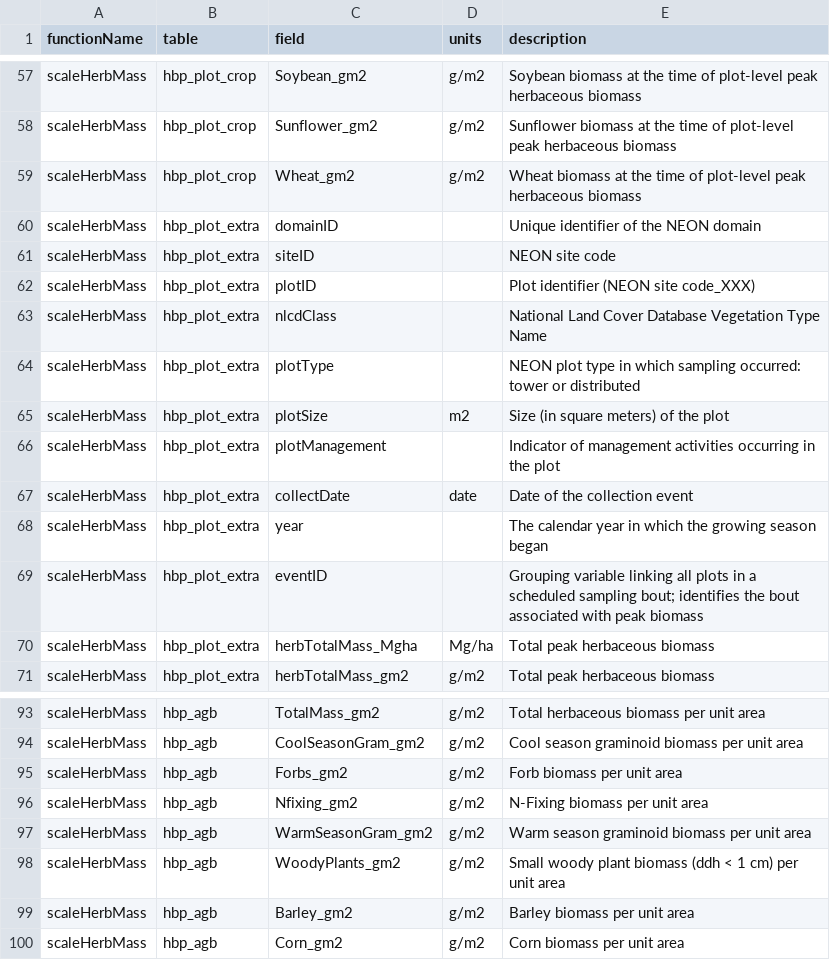
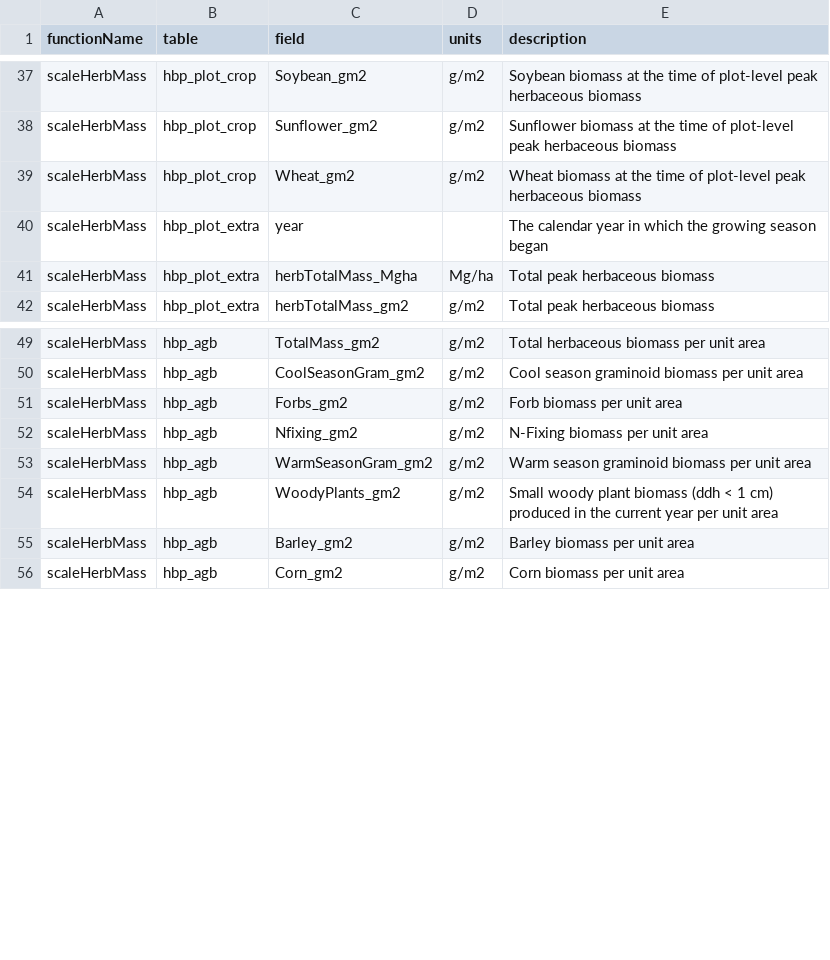
Before and after one commit to NEONScience/neonPlants, a CSV file: data-raw/variables.csv, drawn as a sheet; only a part is shown, gaps mark what is left out; the diff covers the shown part only.

Commit message:
Added variables output for scaleHerbMass

```diff
--- a/data-raw/variables.csv
+++ b/data-raw/variables.csv
@@ -59,12 +39,3 @@ scaleHerbMass,hbp_plot_crop,Sunflower_gm2,g/m2,Sunflower biomass at the time of
 scaleHerbMass,hbp_plot_crop,Wheat_gm2,g/m2,Wheat biomass at the time of plot-level peak herbaceous biomass
-scaleHerbMass,hbp_plot_extra,domainID,,Unique identifier of the NEON domain
-scaleHerbMass,hbp_plot_extra,siteID,,NEON site code
-scaleHerbMass,hbp_plot_extra,plotID,,Plot identifier (NEON site code_XXX)
-scaleHerbMass,hbp_plot_extra,nlcdClass,,National Land Cover Database Vegetation Type Name
-scaleHerbMass,hbp_plot_extra,plotType,,NEON plot type in which sampling occurred: tower or distributed
-scaleHerbMass,hbp_plot_extra,plotSize,m2,Size (in square meters) of the plot
-scaleHerbMass,hbp_plot_extra,plotManagement,,Indicator of management activities occurring in the plot
-scaleHerbMass,hbp_plot_extra,collectDate,date,Date of the collection event
 scaleHerbMass,hbp_plot_extra,year,,The calendar year in which the growing season began
-scaleHerbMass,hbp_plot_extra,eventID,,Grouping variable linking all plots in a scheduled sampling bout; identifies the bout associated with peak biomass
 scaleHerbMass,hbp_plot_extra,herbTotalMass_Mgha,Mg/ha,Total peak herbaceous biomass
@@ -97,3 +53,3 @@ scaleHerbMass,hbp_agb,Nfixing_gm2,g/m2,N-Fixing biomass per unit area
 scaleHerbMass,hbp_agb,WarmSeasonGram_gm2,g/m2,Warm season graminoid biomass per unit area
-scaleHerbMass,hbp_agb,WoodyPlants_gm2,g/m2,Small woody plant biomass (ddh < 1 cm) per unit area
+scaleHerbMass,hbp_agb,WoodyPlants_gm2,g/m2,Small woody plant biomass (ddh < 1 cm) produced in the current year per unit area
 scaleHerbMass,hbp_agb,Barley_gm2,g/m2,Barley biomass per unit area
```
Also changed, not shown: 35 removed rows and 3 edited cells elsewhere in this file, 4 other files.
